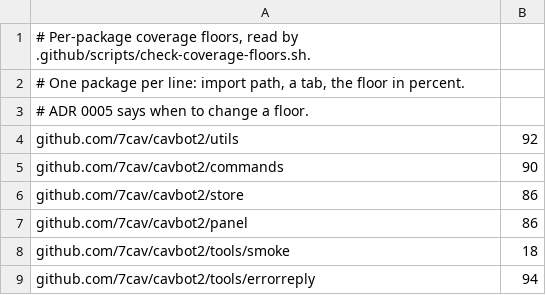
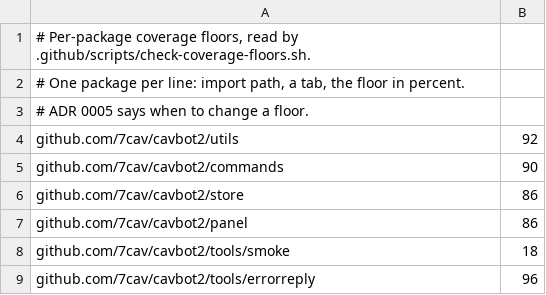
Before and after one commit to 7Cav/cavbot2, a TSV file: .github/coverage-floors.tsv, drawn as a sheet.

Commit message:
ci: raise the errorreply coverage floor to 96
Refs #528

```diff
--- a/.github/coverage-floors.tsv
+++ b/.github/coverage-floors.tsv
@@ -8,2 +8,2 @@ github.com/7cav/cavbot2/panel	86
 github.com/7cav/cavbot2/tools/smoke	18
-github.com/7cav/cavbot2/tools/errorreply	94
+github.com/7cav/cavbot2/tools/errorreply	96
```
